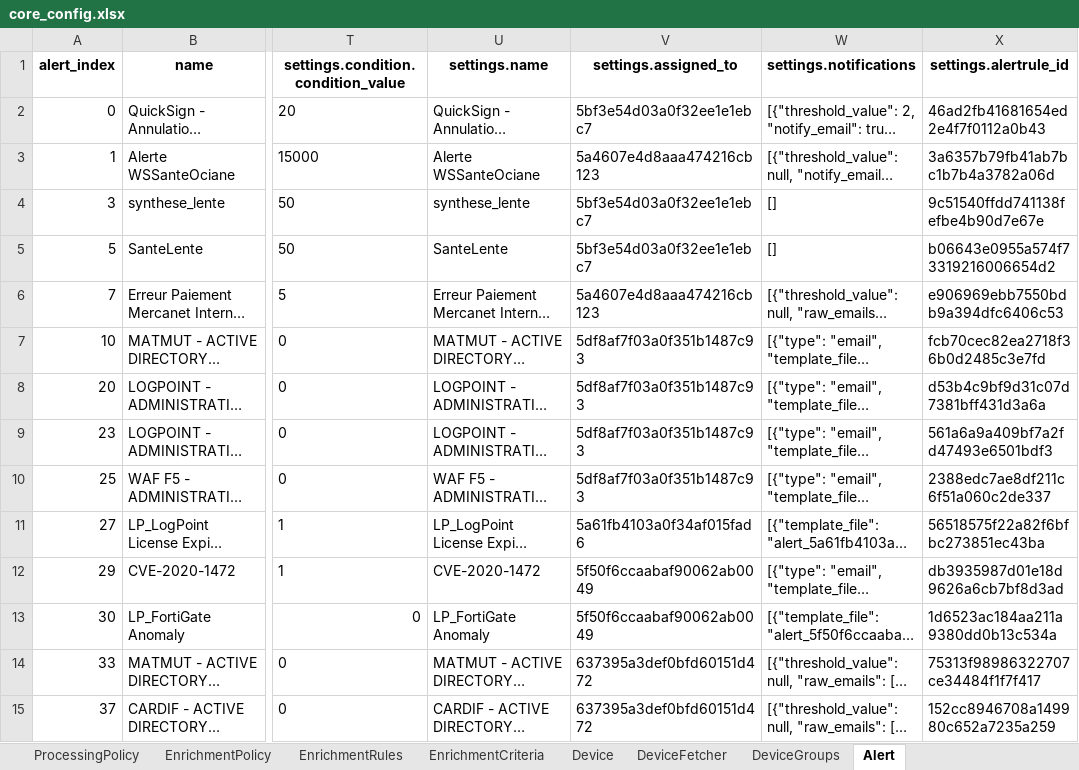
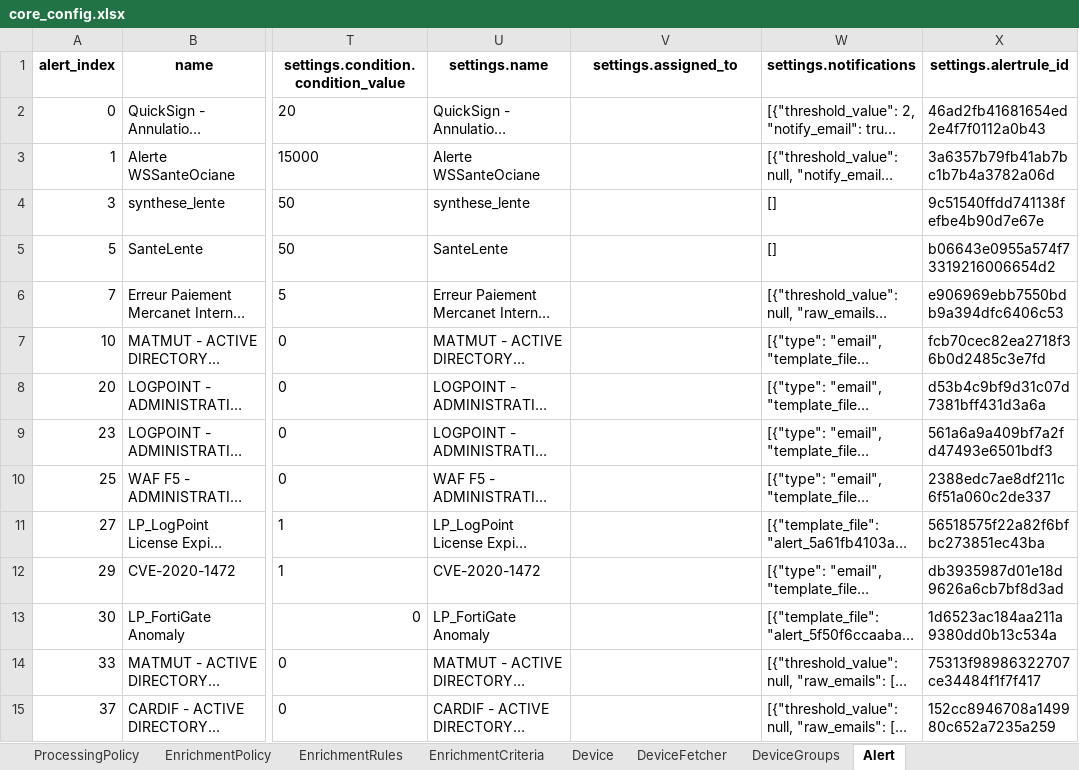
Before and after one commit to DeDobbeleer/DirectorSync, an Excel workbook: lp_tenant_importer_v2/samples/core_config.xlsx, sheet Alert, drawn as a sheet; only a part is shown, gaps mark what is left out; long unchanged cells end in …; values as stored, in another font and other column widths than the file's, no borders; the diff covers the shown part only; the diff names each change by its address in the sheet, - before the commit and + after, or states it on an @@ line.

```diff
--- a/lp_tenant_importer_v2/samples/core_config.xlsx (sheet Alert)
+++ b/lp_tenant_importer_v2/samples/core_config.xlsx (sheet Alert)
-V2 (settings.assigned_to): 5bf3e54d03a0f32ee1e1ebc7
+V2 (settings.assigned_to): (empty)
-V3 (settings.assigned_to): 5a4607e4d8aaa474216cb123
+V3 (settings.assigned_to): (empty)
-V4:V5 (settings.assigned_to): 5bf3e54d03a0f32ee1e1ebc7
+V4:V5 (settings.assigned_to): (empty)
-V6 (settings.assigned_to): 5a4607e4d8aaa474216cb123
+V6 (settings.assigned_to): (empty)
-V7:V10 (settings.assigned_to): 5df8af7f03a0f351b1487c93
+V7:V10 (settings.assigned_to): (empty)
-V11 (settings.assigned_to): 5a61fb4103a0f34af015fad6
+V11 (settings.assigned_to): (empty)
-V12:V13 (settings.assigned_to): 5f50f6ccaabaf90062ab0049
+V12:V13 (settings.assigned_to): (empty)
-V14:V15 (settings.assigned_to): 637395a3def0bfd60151d472
+V14:V15 (settings.assigned_to): (empty)
```
Also changed, not shown: 23 edited cells elsewhere in this sheet, 1 other file.
